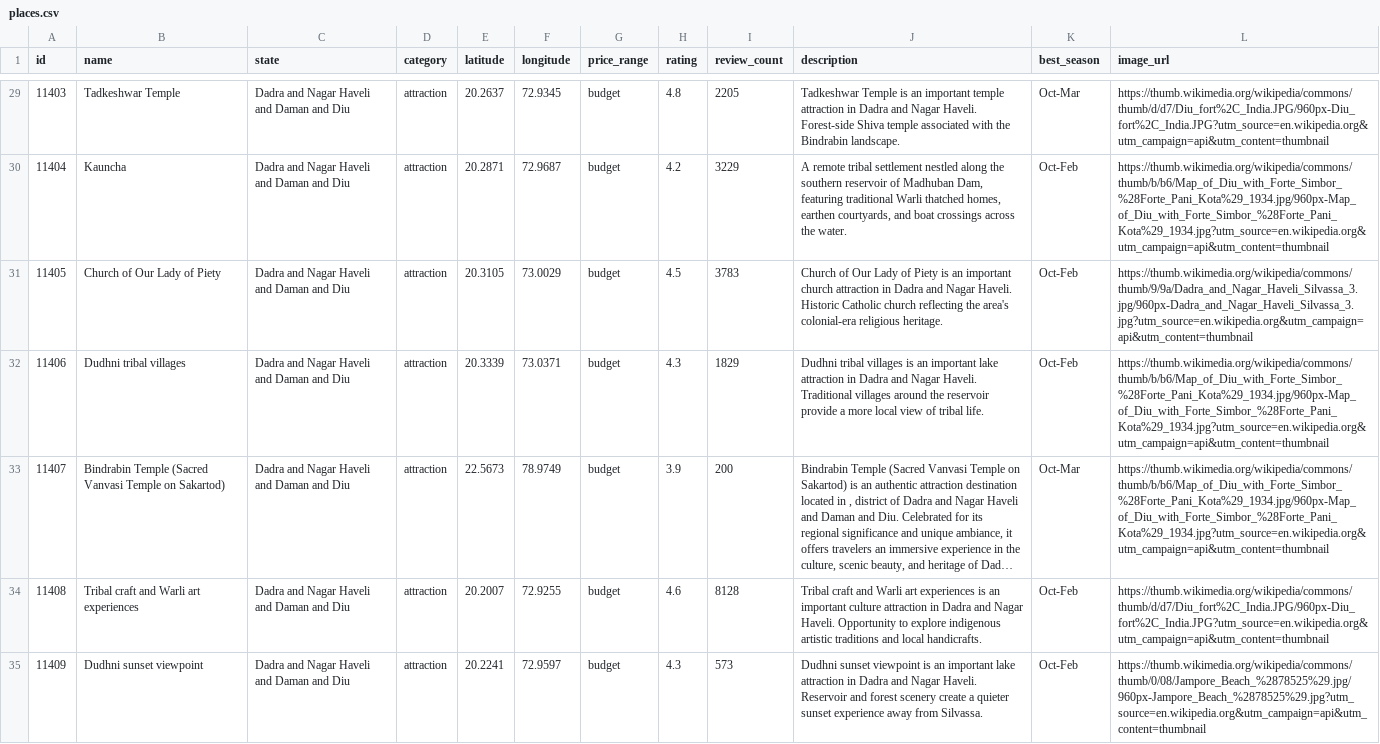
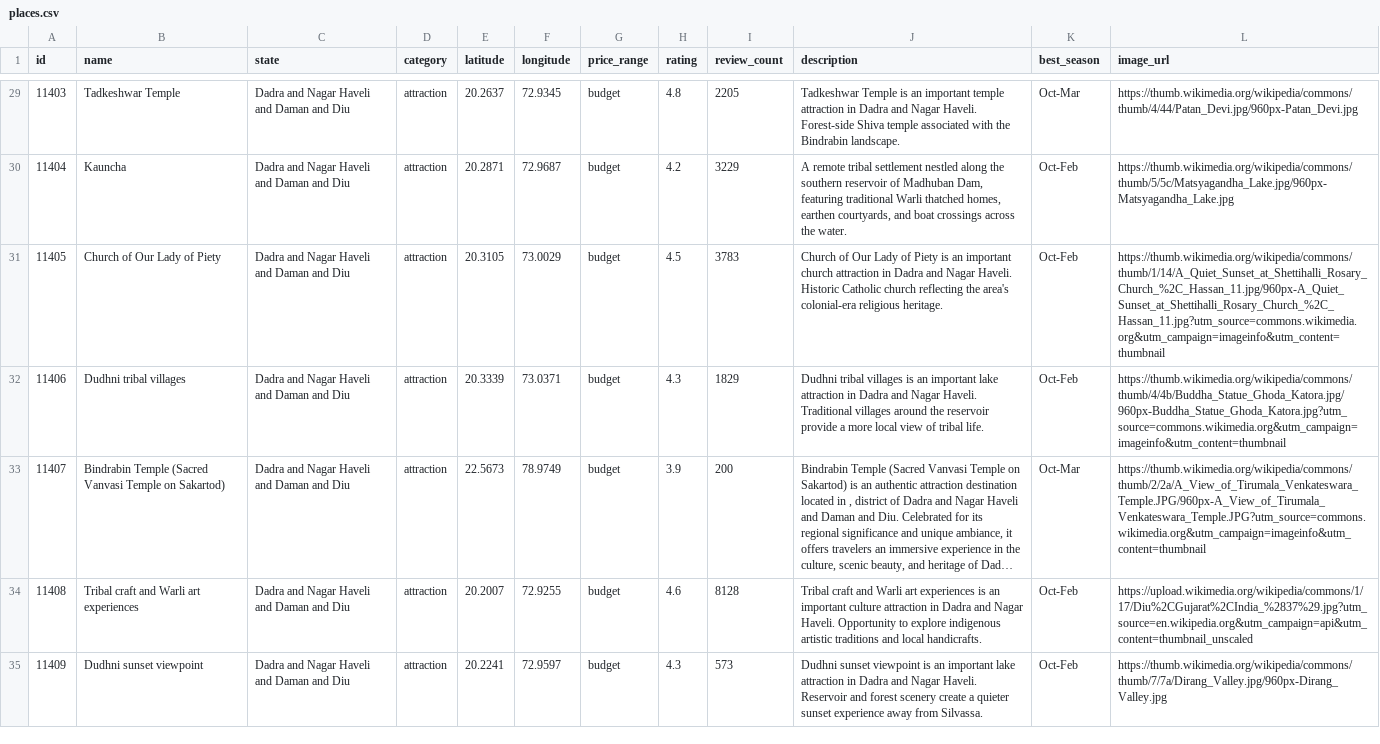
Before and after one commit to Priya-Ranjan-0201/TECH-ON-TOUR, a CSV file: data/union_territories/Dadra_and_Nagar_Haveli_and_Daman_and_Diu/places.csv, drawn as a sheet; only a part is shown, gaps mark what is left out; long unchanged cells end in …; the diff covers the shown part only; the diff names each change by its address in the sheet, - before the commit and + after, or states it on an @@ line.

```diff
--- a/data/union_territories/Dadra_and_Nagar_Haveli_and_Daman_and_Diu/places.csv
+++ b/data/union_territories/Dadra_and_Nagar_Haveli_and_Daman_and_Diu/places.csv
-L29 (image_url): https://thumb.wikimedia.org/wikipedia/commons/thumb/d/d7/Diu_fort%2C_India.JPG/960px-Diu_fort%2C_India.JPG?utm_source=en.wikipedia.org&utm_campaign=api&utm_content=thumbnail
+L29 (image_url): https://thumb.wikimedia.org/wikipedia/commons/thumb/4/44/Patan_Devi.jpg/960px-Patan_Devi.jpg
-L30 (image_url): https://thumb.wikimedia.org/wikipedia/commons/thumb/b/b6/Map_of_Diu_with_Forte_Simbor_%28Forte_Pani_Kota%29_1934.jpg/960px-Map_of_Diu_with_Forte_Simbor_%28Forte_Pani_Kota%29_1934.jpg?utm_source=en.wikipedia.org&utm_campaign=api&utm_content=thumbnail
+L30 (image_url): https://thumb.wikimedia.org/wikipedia/commons/thumb/5/5c/Matsyagandha_Lake.jpg/960px-Matsyagandha_Lake.jpg
-L31 (image_url): https://thumb.wikimedia.org/wikipedia/commons/thumb/9/9a/Dadra_and_Nagar_Haveli_Silvassa_3.jpg/960px-Dadra_and_Nagar_Haveli_Silvassa_3.jpg?utm_source=en.wikipedia.org&utm_campaign=api&utm_content=thumbnail
+L31 (image_url): https://thumb.wikimedia.org/wikipedia/commons/thumb/1/14/A_Quiet_Sunset_at_Shettihalli_Rosary_Church_%2C_Hassan_11.jpg/960px-A_Quiet_Sunset_at_Shettihalli_Rosary_Church_%2C_Hassan_11.jpg?utm_source=commons.wikimedia.org&utm_campaign=imageinfo&utm_content=thumbnail
-L32 (image_url): https://thumb.wikimedia.org/wikipedia/commons/thumb/b/b6/Map_of_Diu_with_Forte_Simbor_%28Forte_Pani_Kota%29_1934.jpg/960px-Map_of_Diu_with_Forte_Simbor_%28Forte_Pani_Kota%29_1934.jpg?utm_source=en.wikipedia.org&utm_campaign=api&utm_content=thumbnail
+L32 (image_url): https://thumb.wikimedia.org/wikipedia/commons/thumb/4/4b/Buddha_Statue_Ghoda_Katora.jpg/960px-Buddha_Statue_Ghoda_Katora.jpg?utm_source=commons.wikimedia.org&utm_campaign=imageinfo&utm_content=thumbnail
-L33 (image_url): https://thumb.wikimedia.org/wikipedia/commons/thumb/b/b6/Map_of_Diu_with_Forte_Simbor_%28Forte_Pani_Kota%29_1934.jpg/960px-Map_of_Diu_with_Forte_Simbor_%28Forte_Pani_Kota%29_1934.jpg?utm_source=en.wikipedia.org&utm_campaign=api&utm_content=thumbnail
+L33 (image_url): https://thumb.wikimedia.org/wikipedia/commons/thumb/2/2a/A_View_of_Tirumala_Venkateswara_Temple.JPG/960px-A_View_of_Tirumala_Venkateswara_Temple.JPG?utm_source=commons.wikimedia.org&utm_campaign=imageinfo&utm_content=thumbnail
-L34 (image_url): https://thumb.wikimedia.org/wikipedia/commons/thumb/d/d7/Diu_fort%2C_India.JPG/960px-Diu_fort%2C_India.JPG?utm_source=en.wikipedia.org&utm_campaign=api&utm_content=thumbnail
+L34 (image_url): https://upload.wikimedia.org/wikipedia/commons/1/17/Diu%2CGujarat%2CIndia_%2837%29.jpg?utm_source=en.wikipedia.org&utm_campaign=api&utm_content=thumbnail_unscaled
-L35 (image_url): https://thumb.wikimedia.org/wikipedia/commons/thumb/0/08/Jampore_Beach_%2878525%29.jpg/960px-Jampore_Beach_%2878525%29.jpg?utm_source=en.wikipedia.org&utm_campaign=api&utm_content=thumbnail
+L35 (image_url): https://thumb.wikimedia.org/wikipedia/commons/thumb/7/7a/Dirang_Valley.jpg/960px-Dirang_Valley.jpg
```
Also changed, not shown: 92 edited cells elsewhere in this file, data/states/Bihar/places.csv, data/states/Manipur/places.csv, 38 other files.
